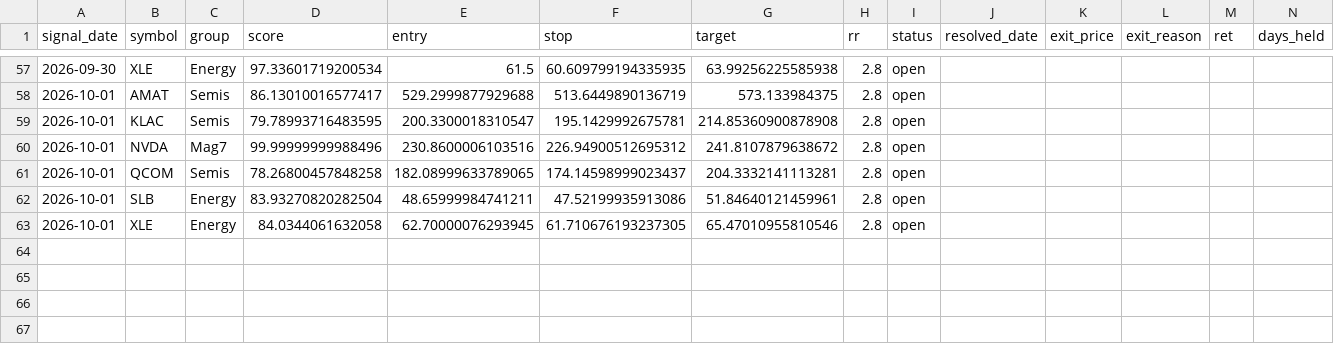
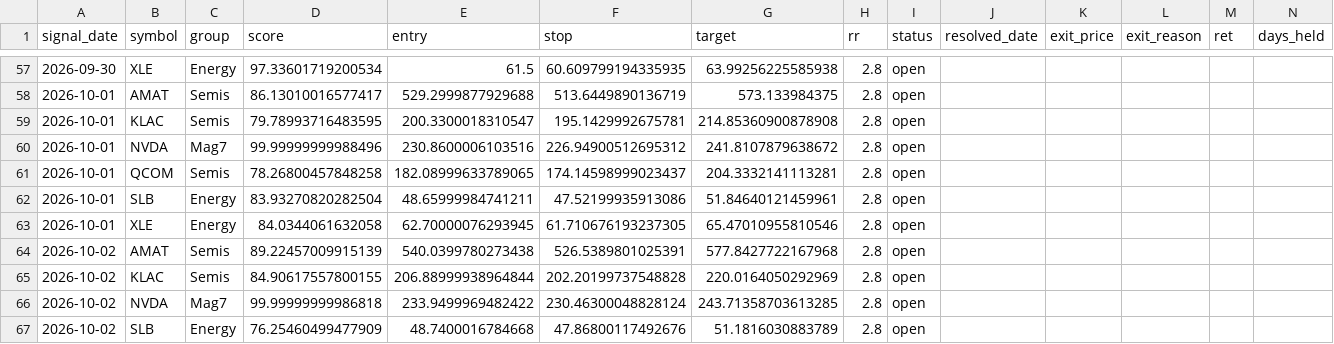
Before and after one commit to ujjwalmallem/SmartTrade_Signal_Desk, a CSV file: signal_desk_log.csv, drawn as a sheet; only a part is shown, gaps mark what is left out; the diff names each change by its address in the sheet, - before the commit and + after, or states it on an @@ line.

```diff
--- a/signal_desk_log.csv
+++ b/signal_desk_log.csv
+row 64: 2026-10-02 | AMAT | Semis | 89.22457009915139 | 540.0399780273438 | 526.5389801025391 | 577.8427722167968 | 2.8 | open
+row 65: 2026-10-02 | KLAC | Semis | 84.90617557800155 | 206.88999938964844 | 202.20199737548828 | 220.0164050292969 | 2.8 | open
+row 66: 2026-10-02 | NVDA | Mag7 | 99.99999999986818 | 233.9499969482422 | 230.46300048828124 | 243.71358703613285 | 2.8 | open
+row 67: 2026-10-02 | SLB | Energy | 76.25460499477909 | 48.7400016784668 | 47.86800117492676 | 51.1816030883789 | 2.8 | open
```
